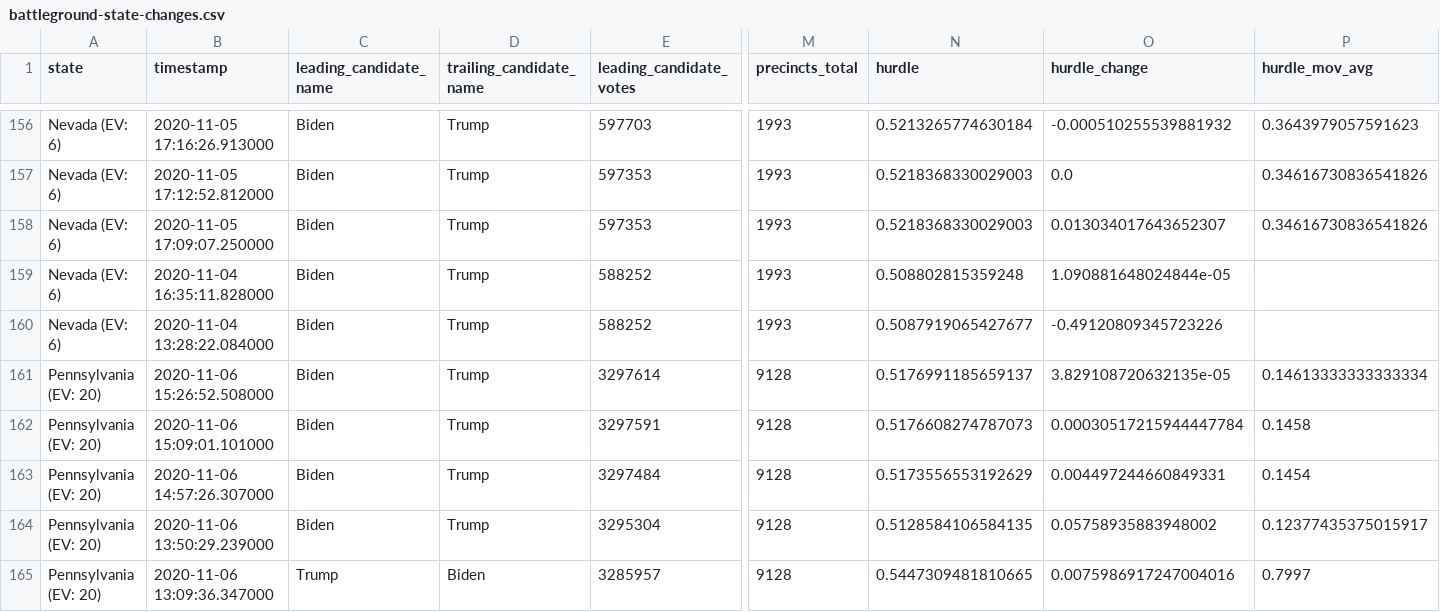
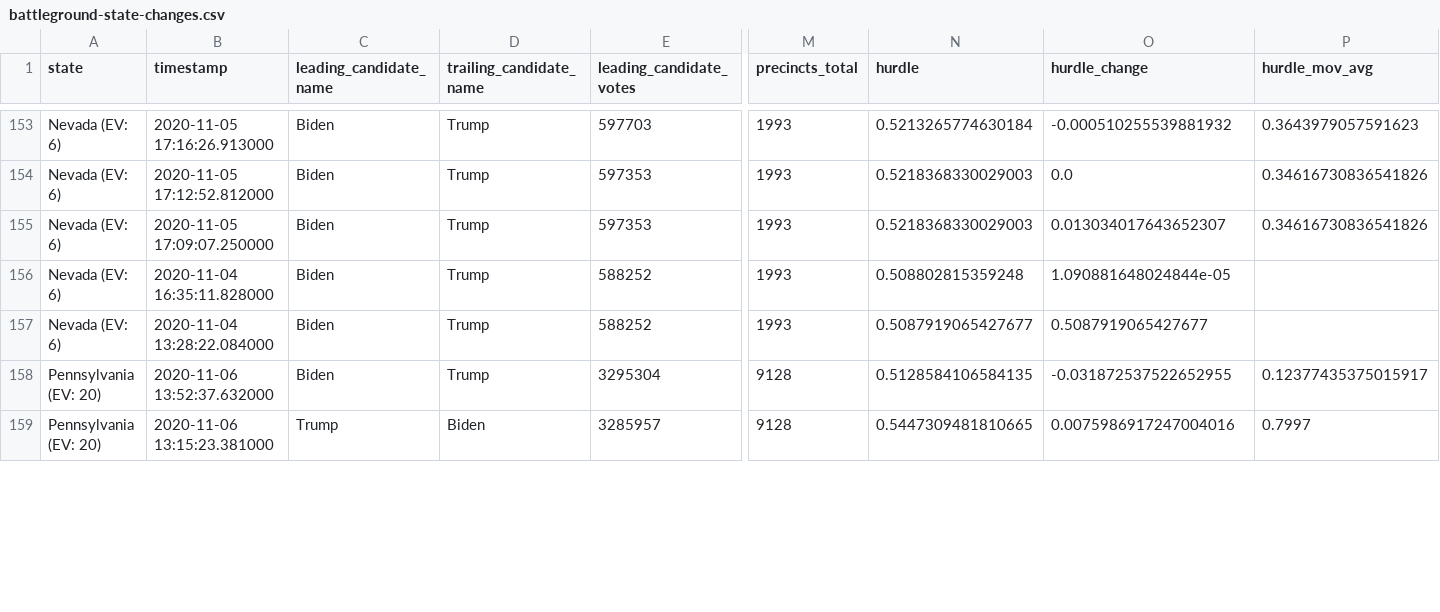
Before and after one commit to Bart0110/nyt-2020-election-scraper, a CSV file: battleground-state-changes.csv, drawn as a sheet; only a part is shown, gaps mark what is left out; removed rows and columns are numbered as before the commit, all else as after; rows hold the shown columns only; the diff covers the shown part only; the diff names each change by its address in the sheet, - before the commit and + after, or states it on an @@ line.

```diff
--- a/battleground-state-changes.csv
+++ b/battleground-state-changes.csv
-O157 (hurdle_change): -0.49120809345723226
+O157 (hurdle_change): 0.5087919065427677
-row 161: Pennsylvania (EV: 20) | 2020-11-06 15:26:52.508000 | Biden | Trump | 3297614 | 9128 | 0.5176991185659137 | 3.829108720632135e-05 | 0.14613333333333334
-row 162: Pennsylvania (EV: 20) | 2020-11-06 15:09:01.101000 | Biden | Trump | 3297591 | 9128 | 0.5176608274787073 | 0.00030517215944447784 | 0.1458
-row 163: Pennsylvania (EV: 20) | 2020-11-06 14:57:26.307000 | Biden | Trump | 3297484 | 9128 | 0.5173556553192629 | 0.004497244660849331 | 0.1454
-B158 (timestamp): 2020-11-06 13:50:29.239000
+B158 (timestamp): 2020-11-06 13:52:37.632000
-O158 (hurdle_change): 0.05758935883948002
+O158 (hurdle_change): -0.031872537522652955
-B159 (timestamp): 2020-11-06 13:09:36.347000
+B159 (timestamp): 2020-11-06 13:15:23.381000
```
Also changed, not shown: 5 removed rows and 16 edited cells elsewhere in this file, 3 other files.
